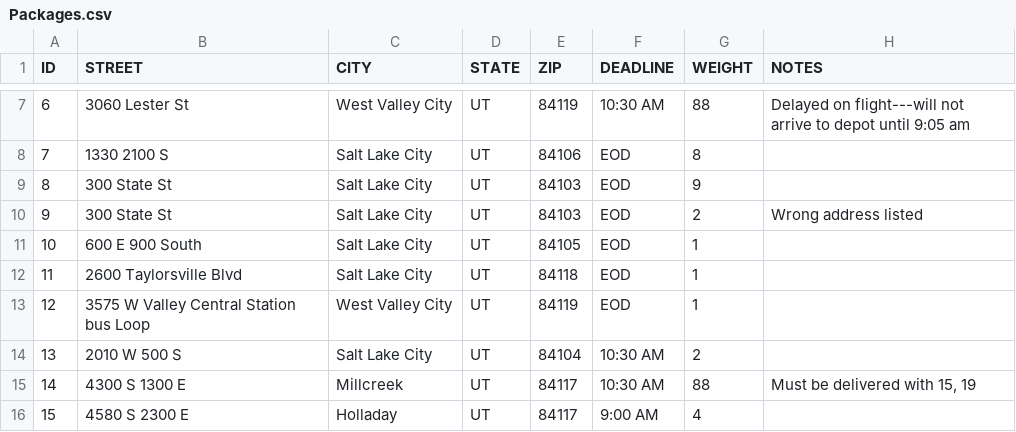
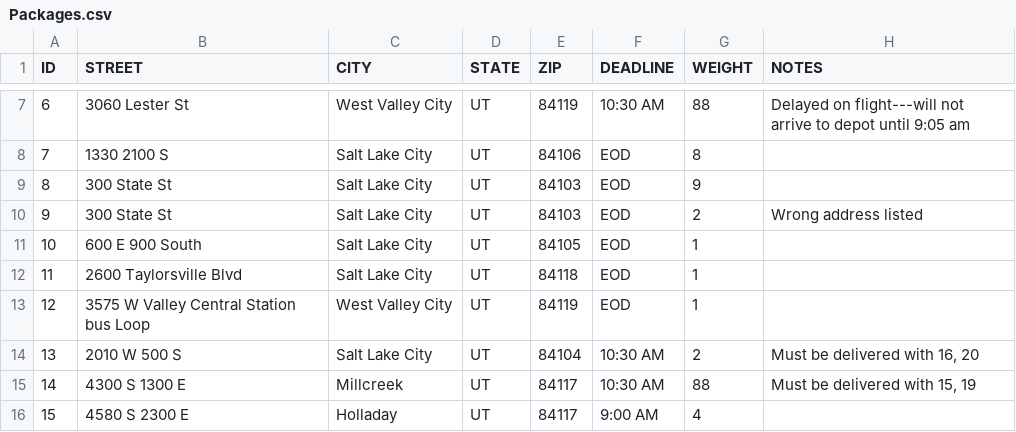
Before and after one commit to hardluker/C950_WGUPS_Routing_Program, a CSV file: CSV_Files/Packages.csv, drawn as a sheet; only a part is shown, gaps mark what is left out.

```diff
--- a/CSV_Files/Packages.csv
+++ b/CSV_Files/Packages.csv
@@ -13,3 +13,3 @@ ID,STREET,CITY,STATE,ZIP,DEADLINE,WEIGHT,NOTES
 12,3575 W Valley Central Station bus Loop,West Valley City,UT,84119,EOD,1,
-13,2010 W 500 S,Salt Lake City,UT,84104,10:30 AM,2,
+13,2010 W 500 S,Salt Lake City,UT,84104,10:30 AM,2,"Must be delivered with 16, 20"
 14,4300 S 1300 E,Millcreek,UT,84117,10:30 AM,88,"Must be delivered with 15, 19"
```
Also changed, not shown: 7 other files.
